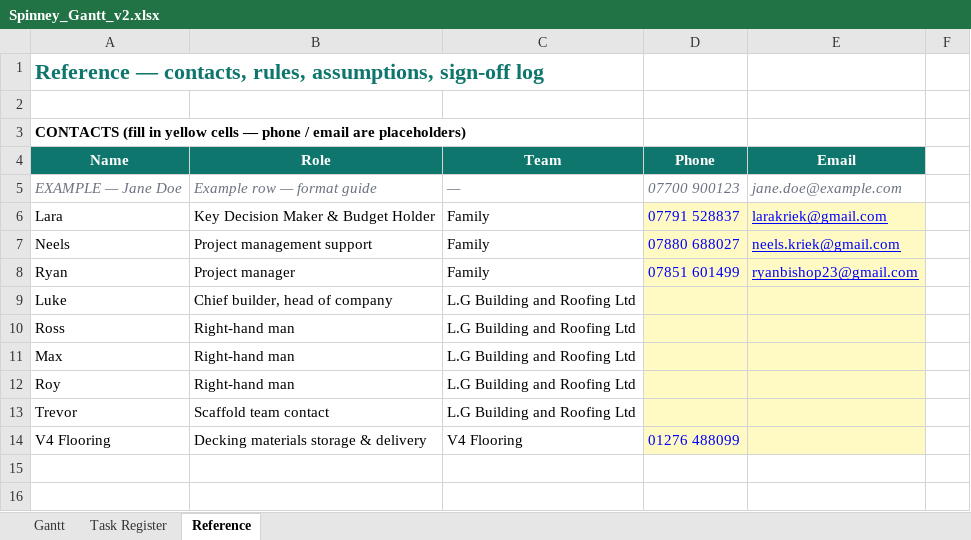
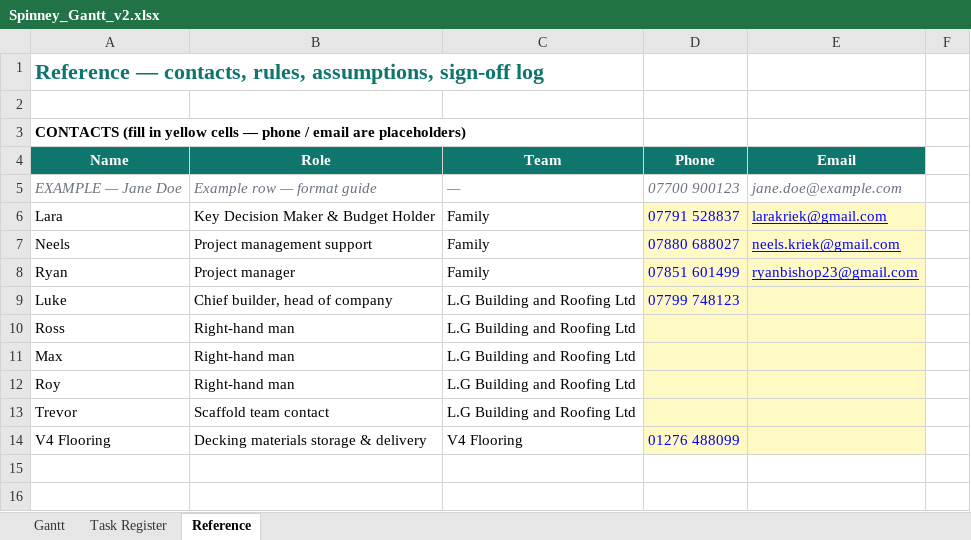
Before and after one commit to R-S-Bishop/spinney, an Excel workbook: files/Spinney_Gantt_v2.xlsx, sheet Reference, drawn as a sheet; only a part is shown; values as stored, in another font and other column widths than the file's, no borders; the diff names each change by its address in the sheet, - before the commit and + after, or states it on an @@ line.

```diff
--- a/files/Spinney_Gantt_v2.xlsx (sheet Reference)
+++ b/files/Spinney_Gantt_v2.xlsx (sheet Reference)
-D9 (Phone): (empty)
+D9 (Phone): 07799 748123
```
Also changed, not shown: sheet Gantt, sheet Task Register, files/Spinney_Budget_Tracker_v1.xlsx, 1 other file.
